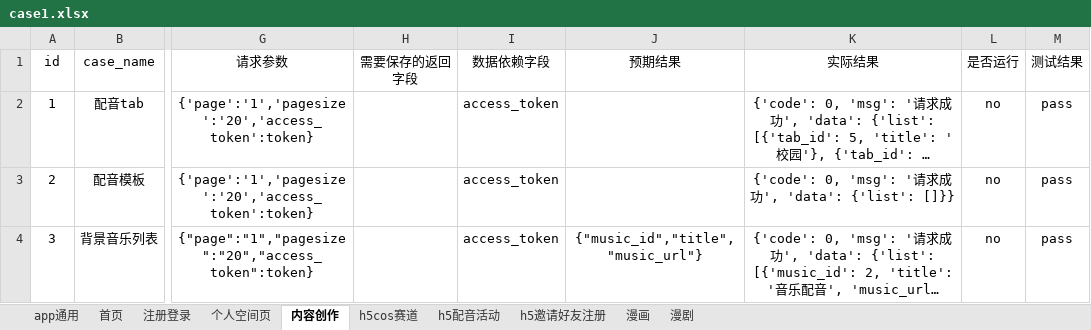
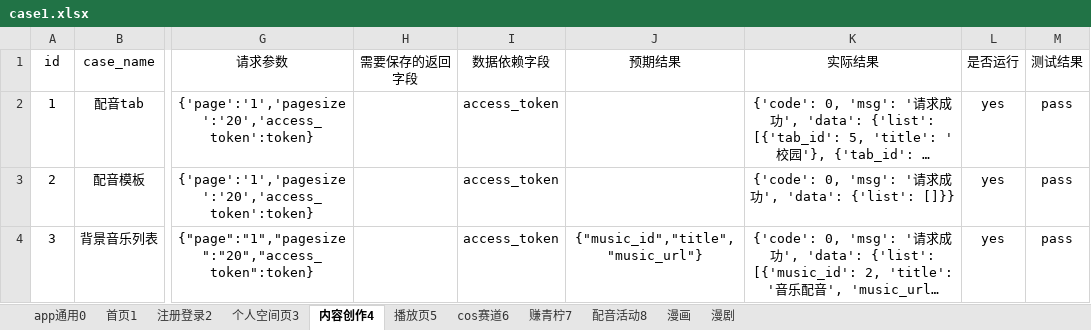
Before and after one commit to sumeilan/testcase, an Excel workbook: data/case1.xlsx, sheet 内容创作4, drawn as a sheet; only a part is shown, gaps mark what is left out; long unchanged cells end in …; values as stored, in another font and other column widths than the file's, no borders; the diff covers the shown part only; the diff names each change by its address in the sheet, - before the commit and + after, or states it on an @@ line.

```diff
--- a/data/case1.xlsx (sheet 内容创作4)
+++ b/data/case1.xlsx (sheet 内容创作4)
-sheet tab: app通用
+sheet tab: app通用0
-sheet tab: 首页
+sheet tab: 首页1
-sheet tab: 注册登录
+sheet tab: 注册登录2
-sheet tab: 个人空间页
+sheet tab: 个人空间页3
-sheet tab: 内容创作
+sheet tab: 内容创作4
-sheet tab: h5cos赛道
+sheet tab: 播放页5
-sheet tab: h5配音活动
+sheet tab: cos赛道6
-sheet tab: h5邀请好友注册
+sheet tab: 赚青柠7
+sheet tab: 配音活动8
-L2:L4 (是否运行): no
+L2:L4 (是否运行): yes
```
Also changed, not shown: 15 edited cells elsewhere in this sheet, sheet 播放页5, sheet 个人空间页3, sheet cos赛道6, sheet 赚青柠7, sheet 首页1, sheet app通用0, 1 more sheet, 11 other files.
